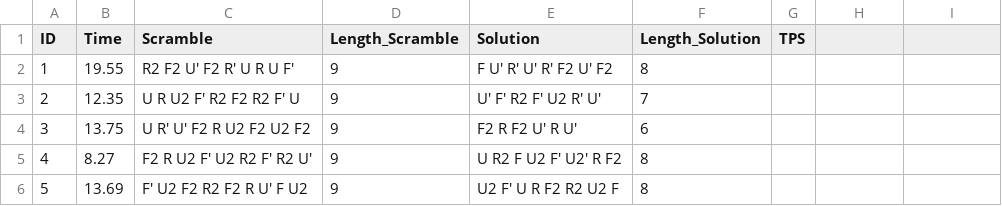
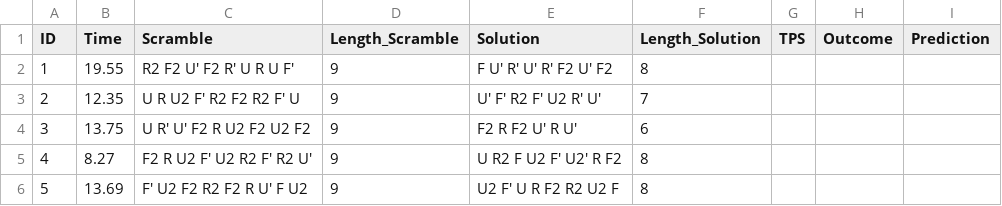
Before and after one commit to F2Binary/Py2Cube, a CSV file: new_dataset.csv, drawn as a sheet; only a part is shown.

Commit message:
Update new_dataset.csv

```diff
--- a/new_dataset.csv
+++ b/new_dataset.csv
@@ -1,2 +1,2 @@
-"ID","Time","Scramble","Length_Scramble","Solution","Length_Solution","TPS"
+"ID","Time","Scramble","Length_Scramble","Solution","Length_Solution","TPS","Outcome","Prediction"
 "1","19.55","R2 F2 U' F2 R' U R U F'","9","F U' R' U' R' F2 U' F2","8",
```
